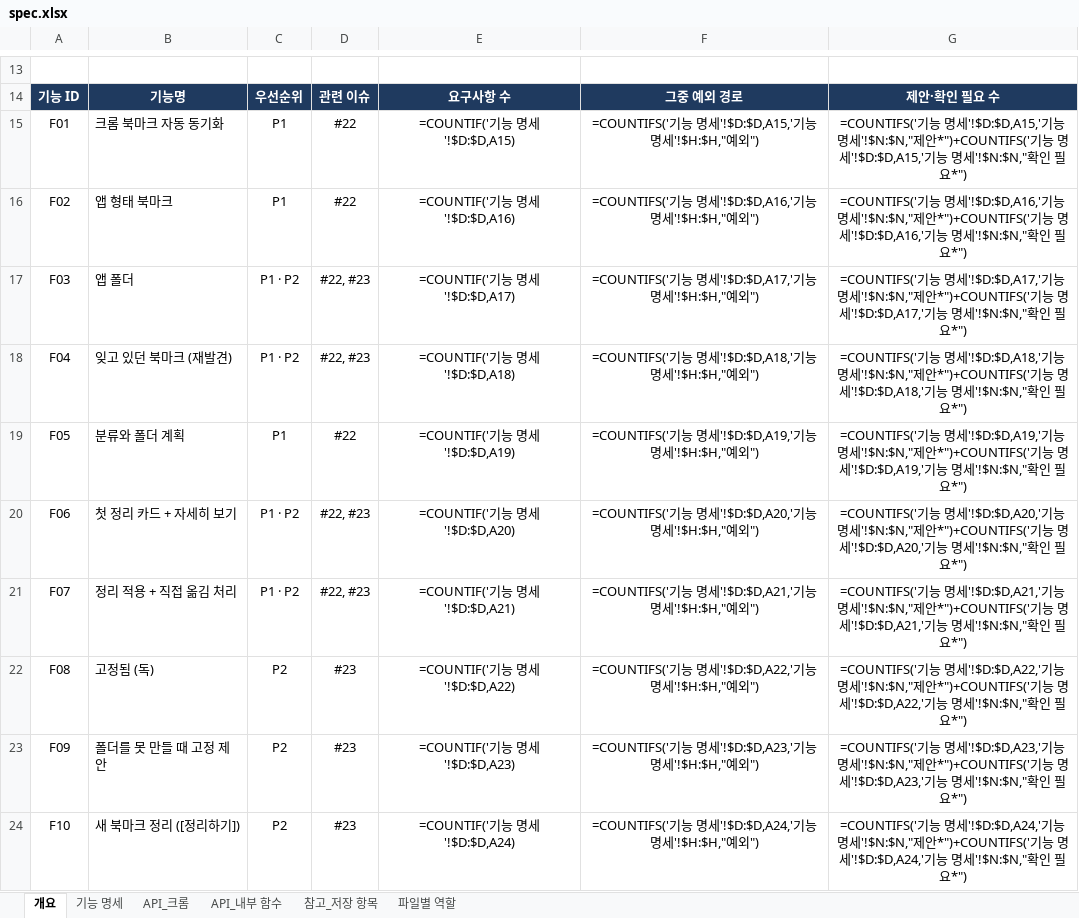
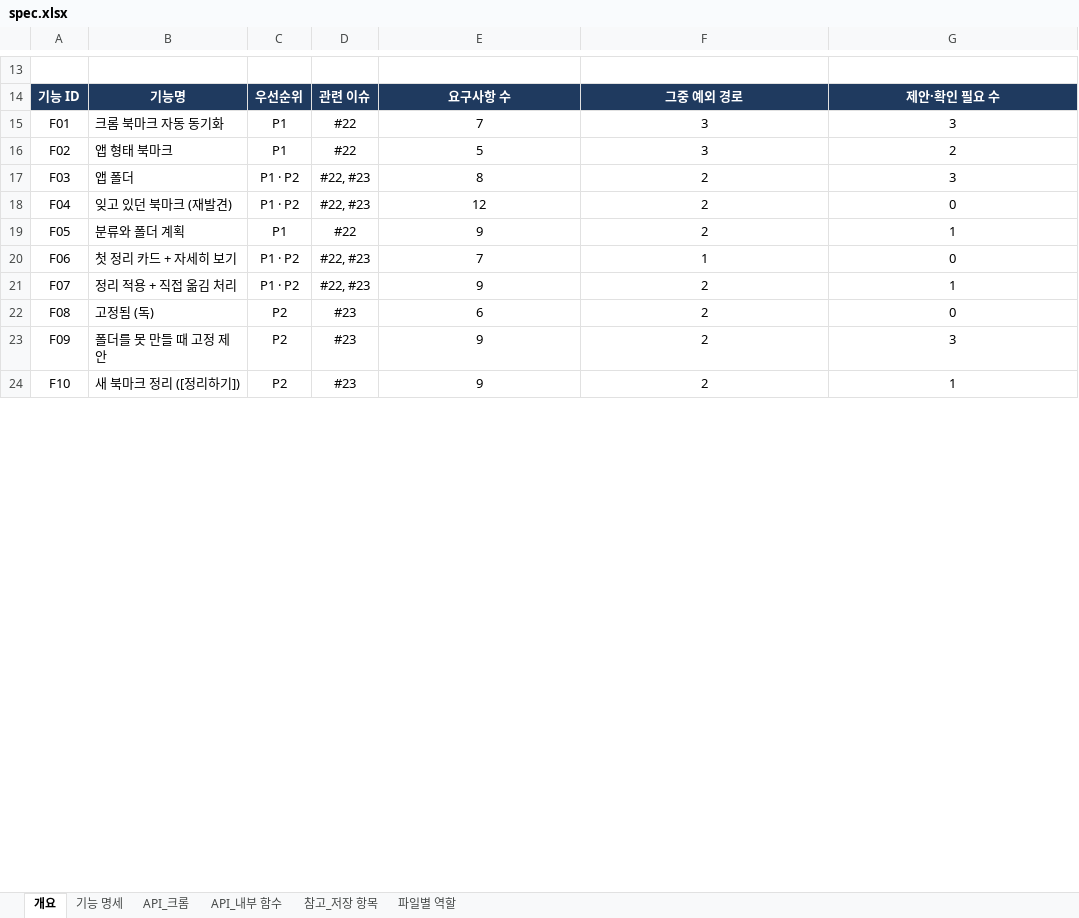
Before and after one commit to aix-team-5/aix_BaroLink_bookmark, an Excel workbook: docs/spec.xlsx, sheet 개요, drawn as a sheet; only a part is shown, gaps mark what is left out; values as stored, in another font and other column widths than the file's, no borders; formulas without a stored value are shown as written; the diff covers the shown part only; the diff names each change by its address in the sheet, - before the commit and + after, or states it on an @@ line.

Commit message:
docs: 명세 v16 파일을 서식·계산 값 그대로 다시 저장

```diff
--- a/docs/spec.xlsx (sheet 개요)
+++ b/docs/spec.xlsx (sheet 개요)
-E15: =COUNTIF('기능 명세'!$D:$D,A15)
+E15: 7
-F15: =COUNTIFS('기능 명세'!$D:$D,A15,'기능 명세'!$H:$H,"예외")
+F15: 3
-G15: =COUNTIFS('기능 명세'!$D:$D,A15,'기능 명세'!$N:$N,"제안*")+COUNTIFS('기능 명세'!$D:$D,A15,'기능 명세'!$N:$N,"확인 필요*")
+G15: 3
-E16: =COUNTIF('기능 명세'!$D:$D,A16)
+E16: 5
-F16: =COUNTIFS('기능 명세'!$D:$D,A16,'기능 명세'!$H:$H,"예외")
+F16: 3
-G16: =COUNTIFS('기능 명세'!$D:$D,A16,'기능 명세'!$N:$N,"제안*")+COUNTIFS('기능 명세'!$D:$D,A16,'기능 명세'!$N:$N,"확인 필요*")
+G16: 2
-E17: =COUNTIF('기능 명세'!$D:$D,A17)
+E17: 8
-F17: =COUNTIFS('기능 명세'!$D:$D,A17,'기능 명세'!$H:$H,"예외")
+F17: 2
-G17: =COUNTIFS('기능 명세'!$D:$D,A17,'기능 명세'!$N:$N,"제안*")+COUNTIFS('기능 명세'!$D:$D,A17,'기능 명세'!$N:$N,"확인 필요*")
+G17: 3
-E18: =COUNTIF('기능 명세'!$D:$D,A18)
+E18: 12
-F18: =COUNTIFS('기능 명세'!$D:$D,A18,'기능 명세'!$H:$H,"예외")
+F18: 2
-G18: =COUNTIFS('기능 명세'!$D:$D,A18,'기능 명세'!$N:$N,"제안*")+COUNTIFS('기능 명세'!$D:$D,A18,'기능 명세'!$N:$N,"확인 필요*")
+G18: 0
-E19: =COUNTIF('기능 명세'!$D:$D,A19)
+E19: 9
-F19: =COUNTIFS('기능 명세'!$D:$D,A19,'기능 명세'!$H:$H,"예외")
+F19: 2
-G19: =COUNTIFS('기능 명세'!$D:$D,A19,'기능 명세'!$N:$N,"제안*")+COUNTIFS('기능 명세'!$D:$D,A19,'기능 명세'!$N:$N,"확인 필요*")
+G19: 1
-E20: =COUNTIF('기능 명세'!$D:$D,A20)
+E20: 7
-F20: =COUNTIFS('기능 명세'!$D:$D,A20,'기능 명세'!$H:$H,"예외")
+F20: 1
-G20: =COUNTIFS('기능 명세'!$D:$D,A20,'기능 명세'!$N:$N,"제안*")+COUNTIFS('기능 명세'!$D:$D,A20,'기능 명세'!$N:$N,"확인 필요*")
+G20: 0
-E21: =COUNTIF('기능 명세'!$D:$D,A21)
+E21: 9
-F21: =COUNTIFS('기능 명세'!$D:$D,A21,'기능 명세'!$H:$H,"예외")
+F21: 2
-G21: =COUNTIFS('기능 명세'!$D:$D,A21,'기능 명세'!$N:$N,"제안*")+COUNTIFS('기능 명세'!$D:$D,A21,'기능 명세'!$N:$N,"확인 필요*")
+G21: 1
-E22: =COUNTIF('기능 명세'!$D:$D,A22)
+E22: 6
-F22: =COUNTIFS('기능 명세'!$D:$D,A22,'기능 명세'!$H:$H,"예외")
+F22: 2
-G22: =COUNTIFS('기능 명세'!$D:$D,A22,'기능 명세'!$N:$N,"제안*")+COUNTIFS('기능 명세'!$D:$D,A22,'기능 명세'!$N:$N,"확인 필요*")
+G22: 0
-E23: =COUNTIF('기능 명세'!$D:$D,A23)
+E23: 9
-F23: =COUNTIFS('기능 명세'!$D:$D,A23,'기능 명세'!$H:$H,"예외")
+F23: 2
-G23: =COUNTIFS('기능 명세'!$D:$D,A23,'기능 명세'!$N:$N,"제안*")+COUNTIFS('기능 명세'!$D:$D,A23,'기능 명세'!$N:$N,"확인 필요*")
+G23: 3
-E24: =COUNTIF('기능 명세'!$D:$D,A24)
+E24: 9
-F24: =COUNTIFS('기능 명세'!$D:$D,A24,'기능 명세'!$H:$H,"예외")
+F24: 2
-G24: =COUNTIFS('기능 명세'!$D:$D,A24,'기능 명세'!$N:$N,"제안*")+COUNTIFS('기능 명세'!$D:$D,A24,'기능 명세'!$N:$N,"확인 필요*")
+G24: 1
```
Also changed, not shown: 102 edited cells and cell formats elsewhere in this sheet, sheet 파일별 역할, charts or pictures.
